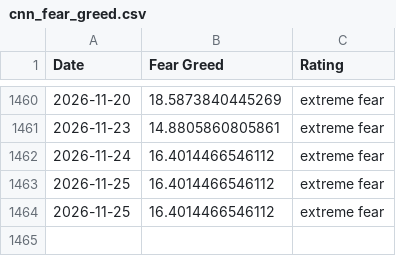
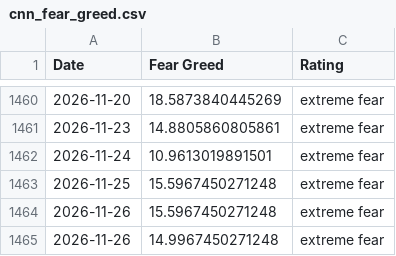
Before and after one commit to darrencjh8/fear-greed-data, a CSV file: datasets/cnn_fear_greed.csv, drawn as a sheet; only a part is shown, gaps mark what is left out.

```diff
--- a/datasets/cnn_fear_greed.csv
+++ b/datasets/cnn_fear_greed.csv
@@ -1461,4 +1461,5 @@ Date,Fear Greed,Rating
 2026-11-23,14.8805860805861,extreme fear
-2026-11-24,16.4014466546112,extreme fear
-2026-11-25,16.4014466546112,extreme fear
-2026-11-25,16.4014466546112,extreme fear
+2026-11-24,10.9613019891501,extreme fear
+2026-11-25,15.5967450271248,extreme fear
+2026-11-26,15.5967450271248,extreme fear
+2026-11-26,14.9967450271248,extreme fear
```
Also changed, not shown: fear-greed.csv, 1 other file.
